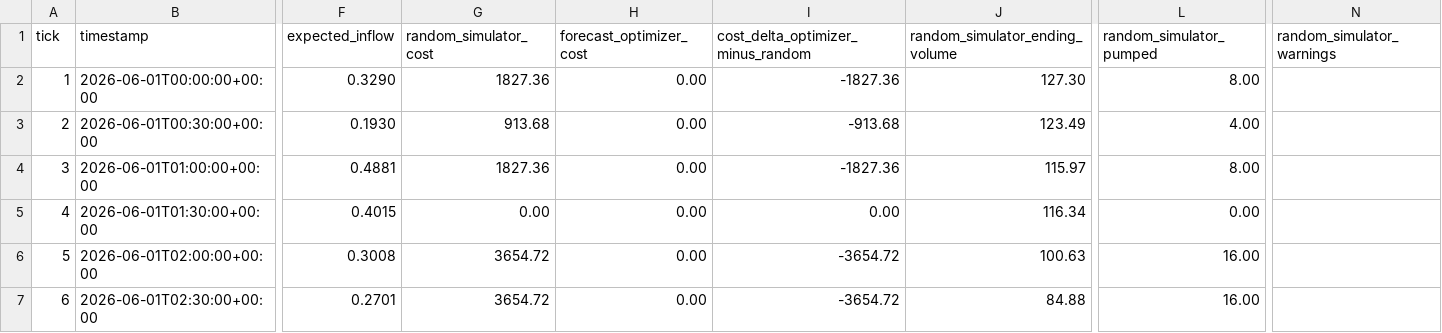
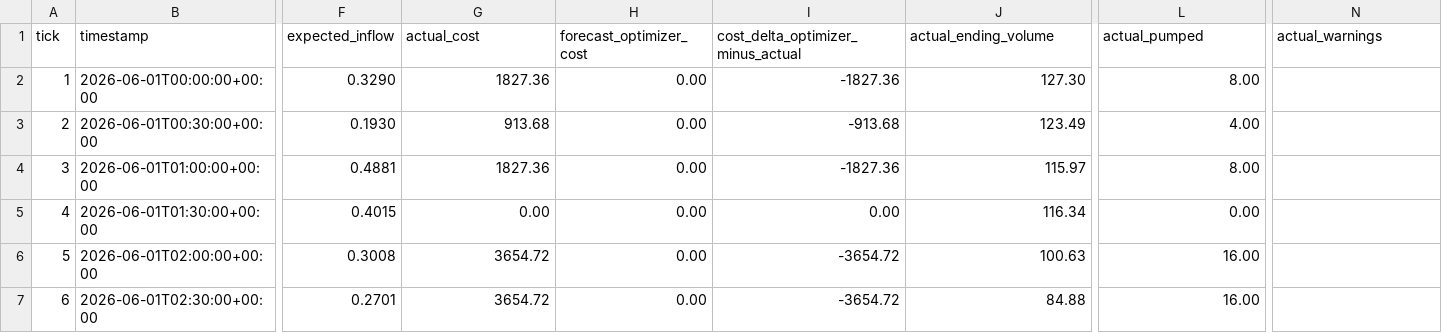
Before and after one commit to gridwisenz-dev/gridwise-architecture-lab, a CSV file: experiments/wastewater-well-optimizer/data/actual_vs_2_day_forecast_optimizer.csv, drawn as a sheet; only a part is shown, gaps mark what is left out; the diff names each change by its address in the sheet, - before the commit and + after, or states it on an @@ line.

Commit message:
Add electricity tariff matrix and rename actual data

```diff
--- a/experiments/wastewater-well-optimizer/data/actual_vs_2_day_forecast_optimizer.csv
+++ b/experiments/wastewater-well-optimizer/data/actual_vs_2_day_forecast_optimizer.csv
-G1: random_simulator_cost
+G1: actual_cost
-I1: cost_delta_optimizer_minus_random
+I1: cost_delta_optimizer_minus_actual
-J1: random_simulator_ending_volume
+J1: actual_ending_volume
-L1: random_simulator_pumped
+L1: actual_pumped
-N1: random_simulator_warnings
+N1: actual_warnings
```
Also changed, not shown: 4 other files.
